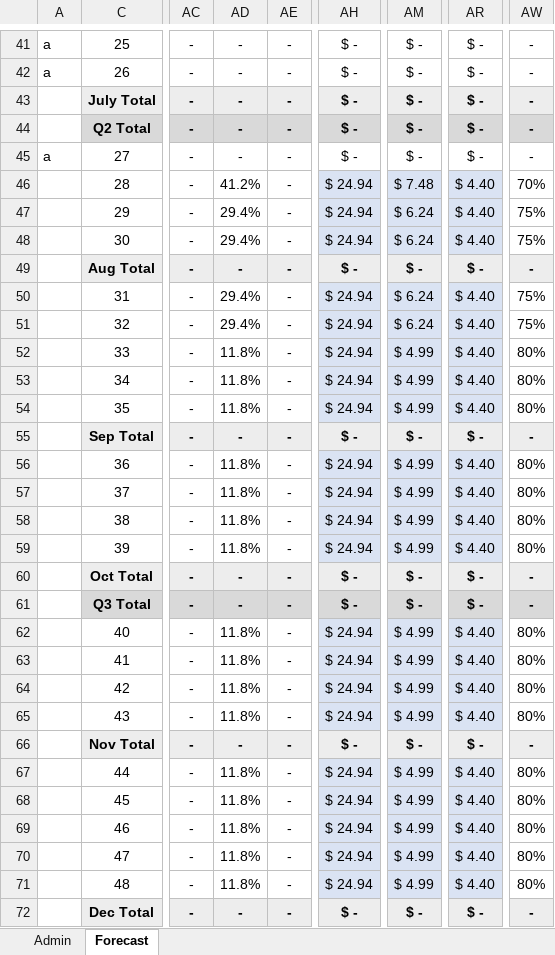
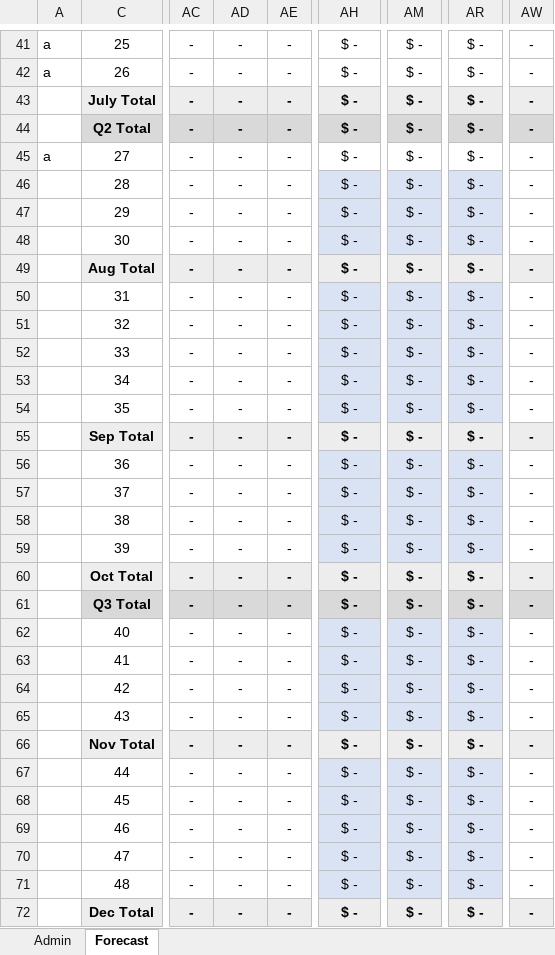
Before and after one commit to marilyncnn/Gym-FCF2, an Excel workbook: excel/FC Sales Forecast v2.xlsm, sheet Forecast, drawn as a sheet; only a part is shown, gaps mark what is left out; values as stored, in another font and other column widths than the file's, no borders; charts and pictures and conditional formats not drawn; the diff covers the shown part only; the diff names each change by its address in the sheet, - before the commit and + after, or states it on an @@ line.

Commit message:
new

```diff
--- a/excel/FC Sales Forecast v2.xlsm (sheet Forecast)
+++ b/excel/FC Sales Forecast v2.xlsm (sheet Forecast)
-AD46: 41.2%
+AD46: -
-AH46:AH48: $ 24.94
+AH46:AH48: $ -
-AM46: $ 7.48
+AM46: $ -
-AR46:AR48: $ 4.40
+AR46:AR48: $ -
-AW46: 70%
+AW46: -
-AD47:AD48: 29.4%
+AD47:AD48: -
-AM47:AM48: $ 6.24
+AM47:AM48: $ -
-AW47:AW48: 75%
+AW47:AW48: -
-AD50:AD51: 29.4%
+AD50:AD51: -
-AH50:AH54: $ 24.94
+AH50:AH54: $ -
-AM50:AM51: $ 6.24
+AM50:AM51: $ -
-AR50:AR54: $ 4.40
+AR50:AR54: $ -
-AW50:AW51: 75%
+AW50:AW51: -
-AD52:AD54: 11.8%
+AD52:AD54: -
-AM52:AM54: $ 4.99
+AM52:AM54: $ -
-AW52:AW54: 80%
+AW52:AW54: -
-AD56:AD59: 11.8%
+AD56:AD59: -
-AH56:AH59: $ 24.94
+AH56:AH59: $ -
-AM56:AM59: $ 4.99
+AM56:AM59: $ -
-AR56:AR59: $ 4.40
+AR56:AR59: $ -
-AW56:AW59: 80%
+AW56:AW59: -
-AD62:AD65: 11.8%
+AD62:AD65: -
-AH62:AH65: $ 24.94
+AH62:AH65: $ -
-AM62:AM65: $ 4.99
+AM62:AM65: $ -
-AR62:AR65: $ 4.40
+AR62:AR65: $ -
-AW62:AW65: 80%
+AW62:AW65: -
-AD67:AD71: 11.8%
+AD67:AD71: -
-AH67:AH71: $ 24.94
+AH67:AH71: $ -
-AM67:AM71: $ 4.99
+AM67:AM71: $ -
-AR67:AR71: $ 4.40
+AR67:AR71: $ -
-AW67:AW71: 80%
+AW67:AW71: -
```
Also changed, not shown: 87 edited cells and merged cells elsewhere in this sheet, sheet Admin, formulas that keep their value, hidden cells, charts or pictures.
